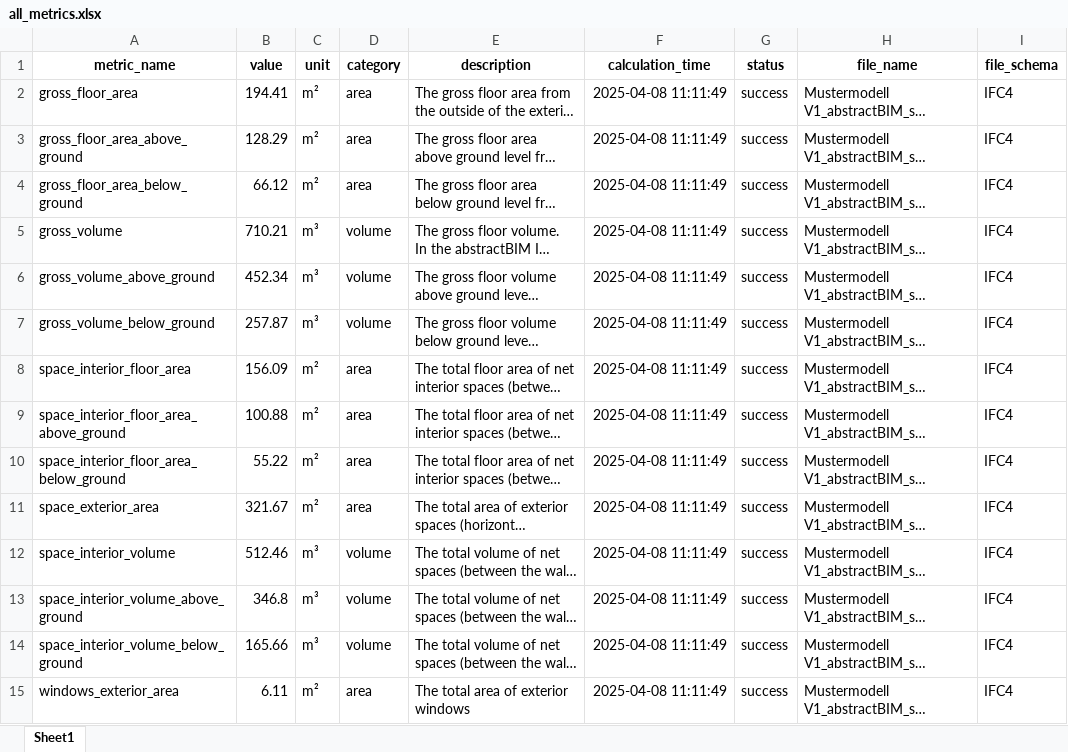
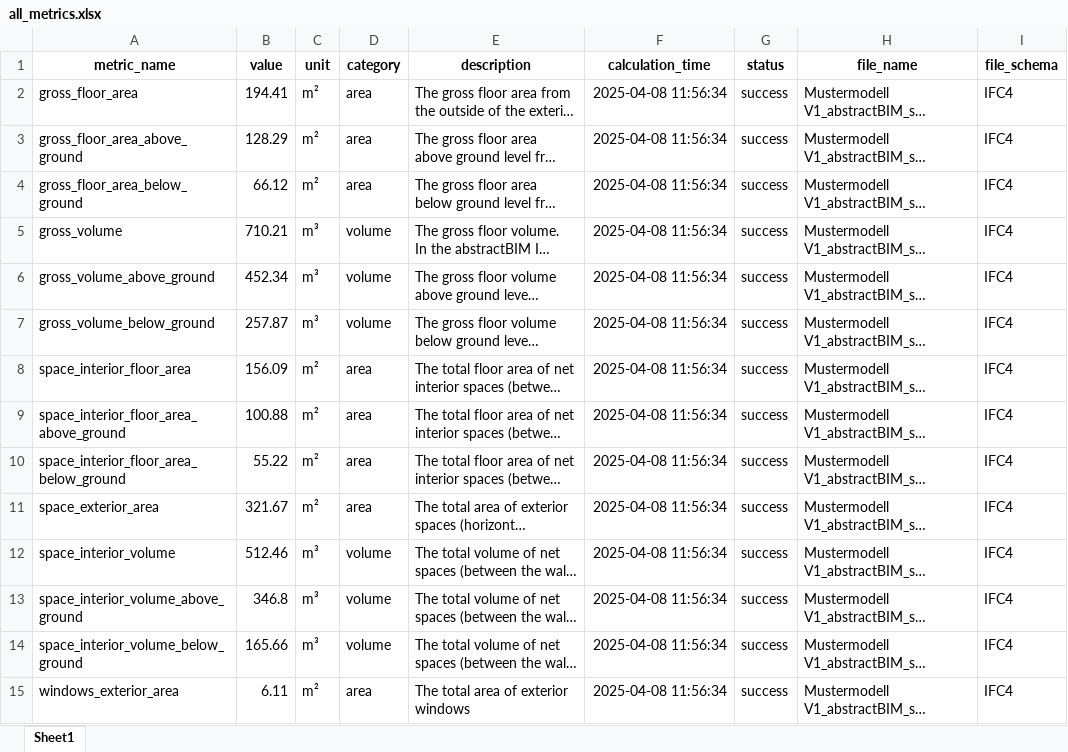
Before and after one commit to simondilhas/qto_buccaneer, an Excel workbook: all_metrics.xlsx, sheet Sheet1, drawn as a sheet; only a part is shown; long unchanged cells end in …; values as stored, in another font and other column widths than the file's, no borders; the diff covers the shown part only; the diff names each change by its address in the sheet, - before the commit and + after, or states it on an @@ line.

Commit message:
metrics by room work

```diff
--- a/all_metrics.xlsx (sheet Sheet1)
+++ b/all_metrics.xlsx (sheet Sheet1)
-F2:F15 (calculation_time): 2025-04-08 11:11:49
+F2:F15 (calculation_time): 2025-04-08 11:56:34
```
Also changed, not shown: 70 edited cells elsewhere in this sheet, 7 other files.
